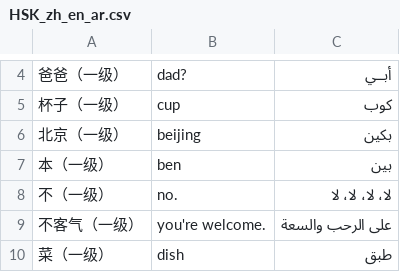
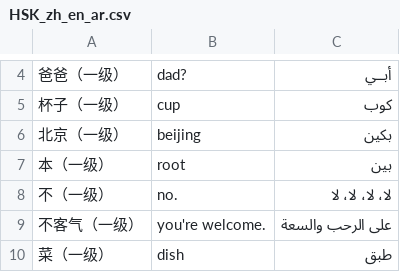
Before and after one commit to xpz123/lingotok_server, a CSV file: video_process/hsk_dictionary/HSK_zh_en_ar.csv, drawn as a sheet; only a part is shown, gaps mark what is left out.

```diff
--- a/video_process/hsk_dictionary/HSK_zh_en_ar.csv
+++ b/video_process/hsk_dictionary/HSK_zh_en_ar.csv
@@ -6,3 +6,3 @@
 北京（一级）,beijing,بكين
-本（一级）,ben,بين
+本（一级）,root,بين
 不（一级）,no.,لا، لا، لا، لا
```
Also changed, not shown: 25 other files.
